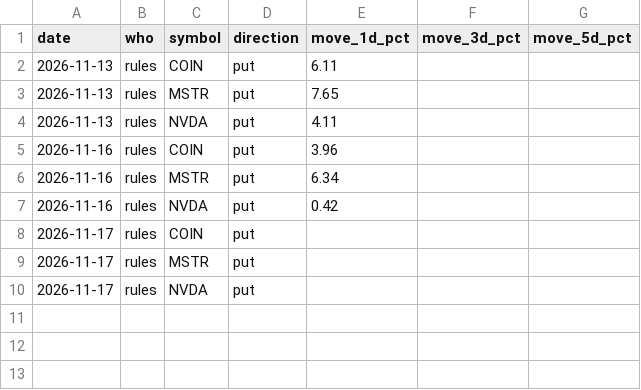
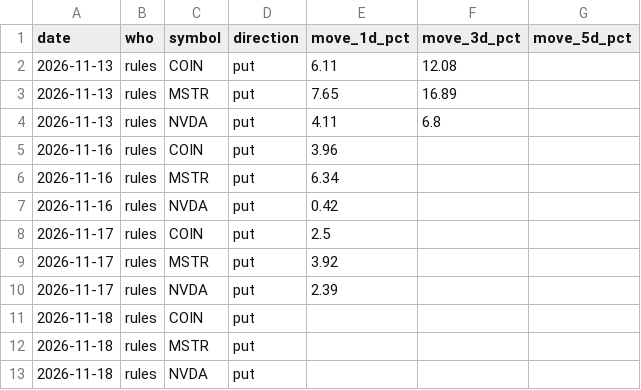
Before and after one commit to jones-benjam/alpaca-options-bot, a CSV file: memory/shadow_scores.csv, drawn as a sheet.

```diff
--- a/memory/shadow_scores.csv
+++ b/memory/shadow_scores.csv
@@ -1,5 +1,5 @@
 date,who,symbol,direction,move_1d_pct,move_3d_pct,move_5d_pct
-2026-11-13,rules,COIN,put,6.11,,
-2026-11-13,rules,MSTR,put,7.65,,
-2026-11-13,rules,NVDA,put,4.11,,
+2026-11-13,rules,COIN,put,6.11,12.08,
+2026-11-13,rules,MSTR,put,7.65,16.89,
+2026-11-13,rules,NVDA,put,4.11,6.8,
 2026-11-16,rules,COIN,put,3.96,,
@@ -7,4 +7,7 @@ date,who,symbol,direction,move_1d_pct,move_3d_pct,move_5d_pct
 2026-11-16,rules,NVDA,put,0.42,,
-2026-11-17,rules,COIN,put,,,
-2026-11-17,rules,MSTR,put,,,
-2026-11-17,rules,NVDA,put,,,
+2026-11-17,rules,COIN,put,2.5,,
+2026-11-17,rules,MSTR,put,3.92,,
+2026-11-17,rules,NVDA,put,2.39,,
+2026-11-18,rules,COIN,put,,,
+2026-11-18,rules,MSTR,put,,,
+2026-11-18,rules,NVDA,put,,,
```
Also changed, not shown: memory/candidates.csv, memory/market.csv, 5 other files.
